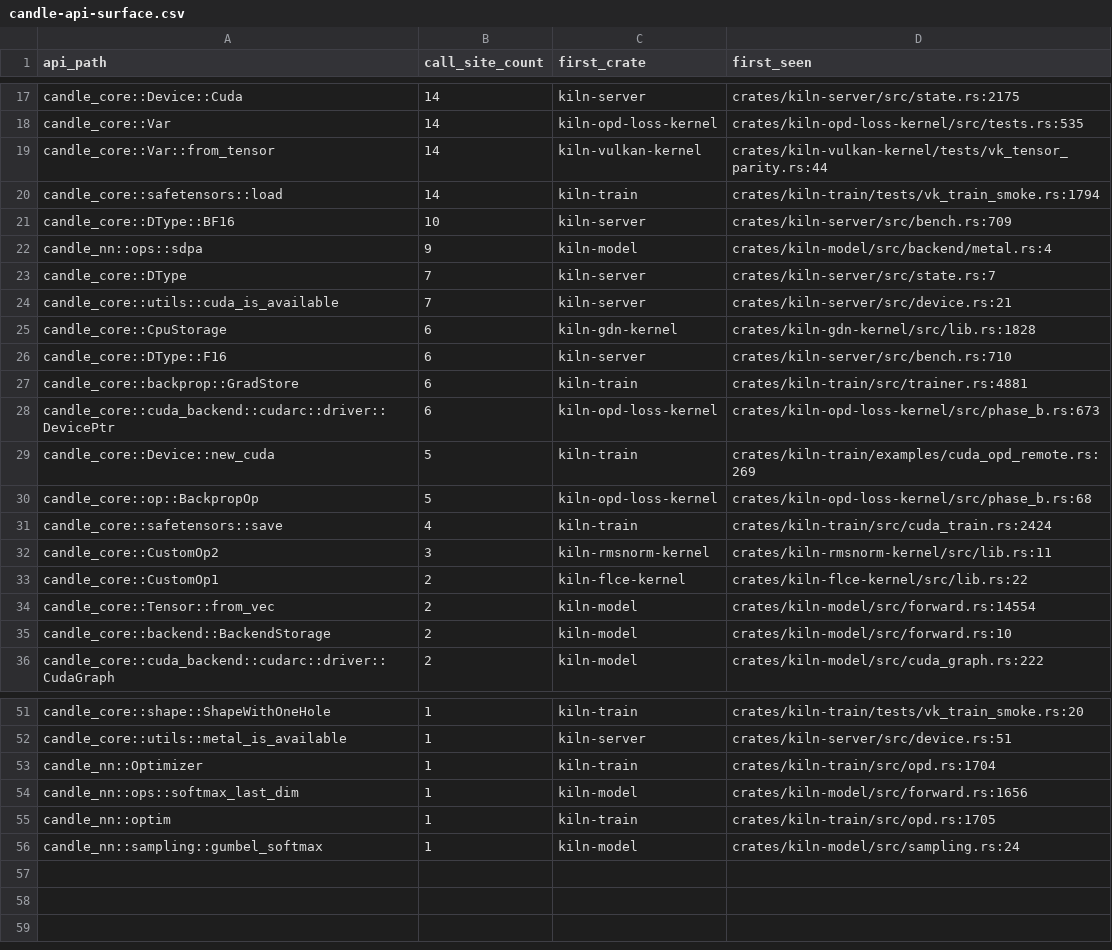
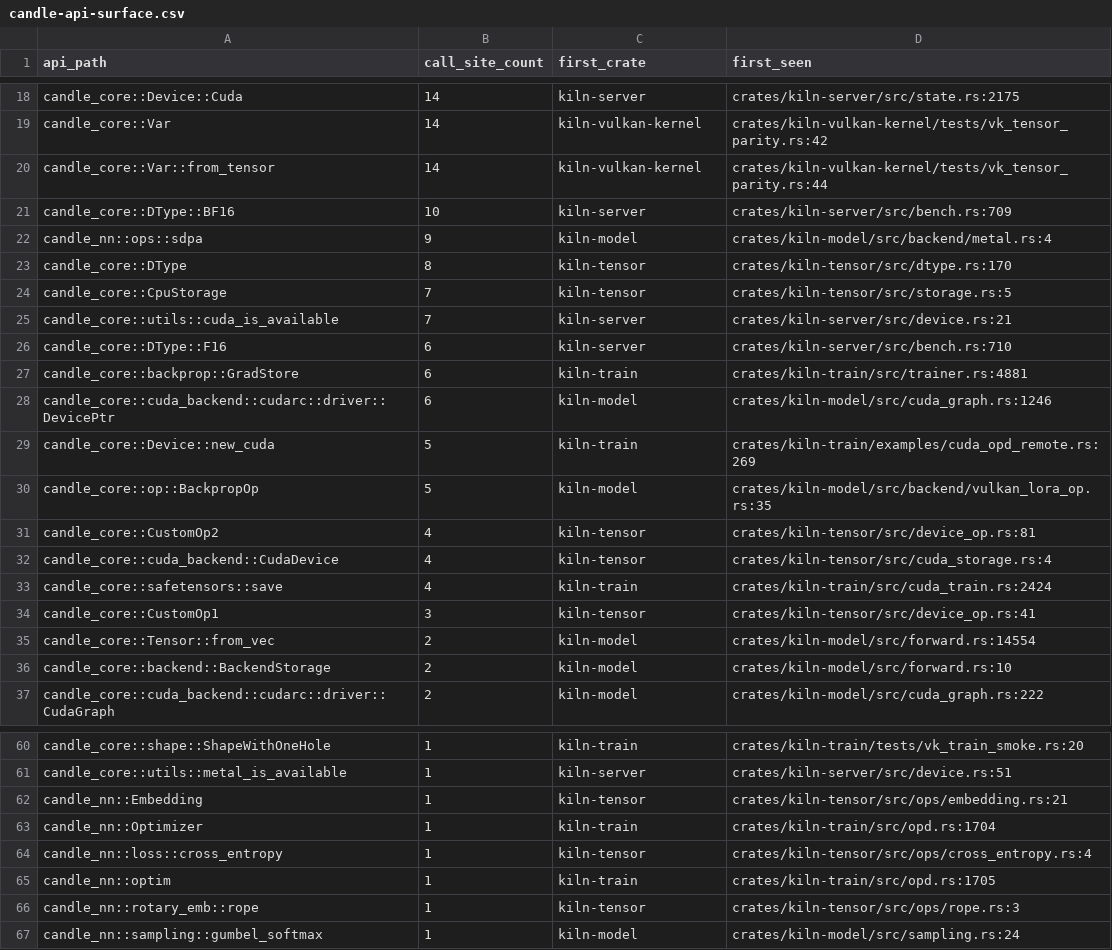
Before and after one commit to ericflo/kiln, a CSV file: bench-results/candle-api-surface.csv, drawn as a sheet; only a part is shown, gaps mark what is left out; removed rows and columns are numbered as before the commit, all else as after; the diff covers the shown part only; the diff names each change by its address in the sheet, - before the commit and + after, or states it on an @@ line.

```diff
--- a/bench-results/candle-api-surface.csv
+++ b/bench-results/candle-api-surface.csv
-C19 (first_crate): kiln-opd-loss-kernel
+C19 (first_crate): kiln-vulkan-kernel
-D19 (first_seen): crates/kiln-opd-loss-kernel/src/tests.rs:535
+D19 (first_seen): crates/kiln-vulkan-kernel/tests/vk_tensor_parity.rs:42
-row 20: candle_core::safetensors::load | 14 | kiln-train | crates/kiln-train/tests/vk_train_smoke.rs:1794
-B23 (call_site_count): 7
+B23 (call_site_count): 8
-C23 (first_crate): kiln-server
+C23 (first_crate): kiln-tensor
-D23 (first_seen): crates/kiln-server/src/state.rs:7
+D23 (first_seen): crates/kiln-tensor/src/dtype.rs:170
+row 24: candle_core::CpuStorage | 7 | kiln-tensor | crates/kiln-tensor/src/storage.rs:5
-row 25: candle_core::CpuStorage | 6 | kiln-gdn-kernel | crates/kiln-gdn-kernel/src/lib.rs:1828
-C28 (first_crate): kiln-opd-loss-kernel
+C28 (first_crate): kiln-model
-D28 (first_seen): crates/kiln-opd-loss-kernel/src/phase_b.rs:673
+D28 (first_seen): crates/kiln-model/src/cuda_graph.rs:1246
-C30 (first_crate): kiln-opd-loss-kernel
+C30 (first_crate): kiln-model
-D30 (first_seen): crates/kiln-opd-loss-kernel/src/phase_b.rs:68
+D30 (first_seen): crates/kiln-model/src/backend/vulkan_lora_op.rs:35
+row 31: candle_core::CustomOp2 | 4 | kiln-tensor | crates/kiln-tensor/src/device_op.rs:81
+row 32: candle_core::cuda_backend::CudaDevice | 4 | kiln-tensor | crates/kiln-tensor/src/cuda_storage.rs:4
-row 32: candle_core::CustomOp2 | 3 | kiln-rmsnorm-kernel | crates/kiln-rmsnorm-kernel/src/lib.rs:11
-B34 (call_site_count): 2
+B34 (call_site_count): 3
-C34 (first_crate): kiln-flce-kernel
+C34 (first_crate): kiln-tensor
-D34 (first_seen): crates/kiln-flce-kernel/src/lib.rs:22
+D34 (first_seen): crates/kiln-tensor/src/device_op.rs:41
+row 62: candle_nn::Embedding | 1 | kiln-tensor | crates/kiln-tensor/src/ops/embedding.rs:21
-row 54: candle_nn::ops::softmax_last_dim | 1 | kiln-model | crates/kiln-model/src/forward.rs:1656
+row 64: candle_nn::loss::cross_entropy | 1 | kiln-tensor | crates/kiln-tensor/src/ops/cross_entropy.rs:4
+row 66: candle_nn::rotary_emb::rope | 1 | kiln-tensor | crates/kiln-tensor/src/ops/rope.rs:3
```
Also changed, not shown: 10 added rows, 1 removed row and 32 edited cells elsewhere in this file, 2 other files.
